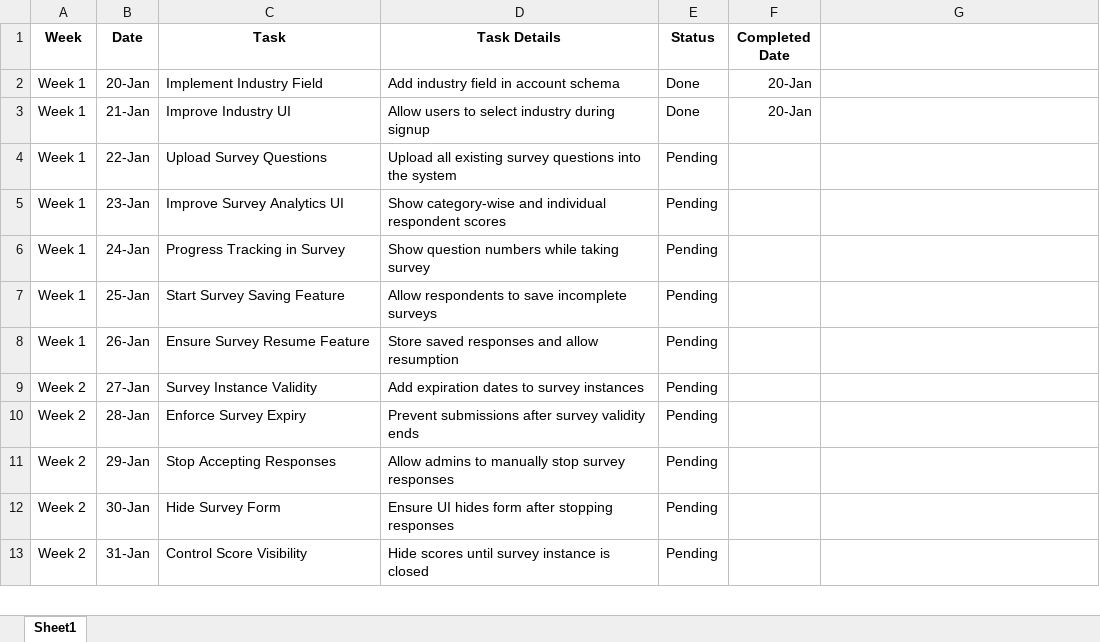
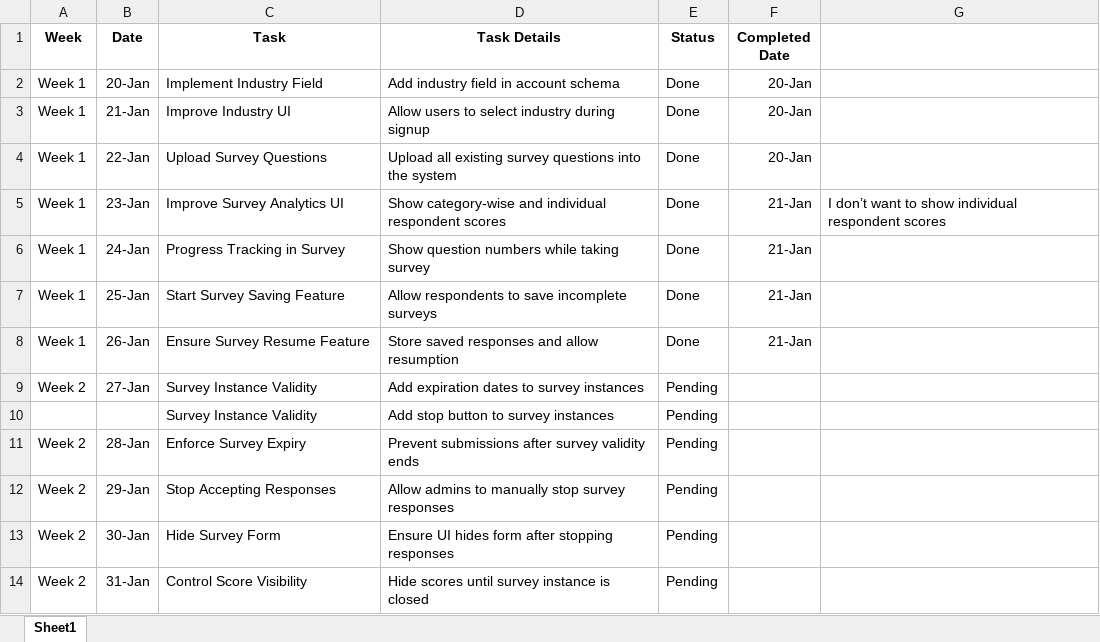
Before and after one commit to vjkarthik1987/employeeSurvey, an Excel workbook: plan.xlsx, sheet Sheet1, drawn as a sheet; only a part is shown; values as stored, in another font and other column widths than the file's, no borders; conditional formats not drawn; the diff names each change by its address in the sheet, - before the commit and + after, or states it on an @@ line.

Commit message:
Implemented save survey and continue from past progress, prevent completed users from taking survey again

```diff
--- a/plan.xlsx (sheet Sheet1)
+++ b/plan.xlsx (sheet Sheet1)
-E4:E8 (Status): Pending
+E4:E8 (Status): Done
-F4 (Completed Date): (empty)
+F4 (Completed Date): 20-Jan
-F5:F8 (Completed Date): (empty)
+F5:F8 (Completed Date): 21-Jan
-G5: (empty)
+G5: I don’t want to show individual respondent scores
+row 10:  |  | Survey Instance Validity | Add stop button to survey instances | Pending
```
Also changed, not shown: 12 other files.
